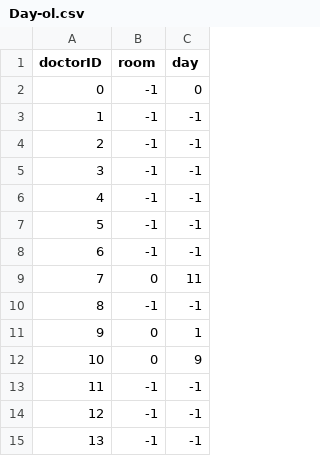
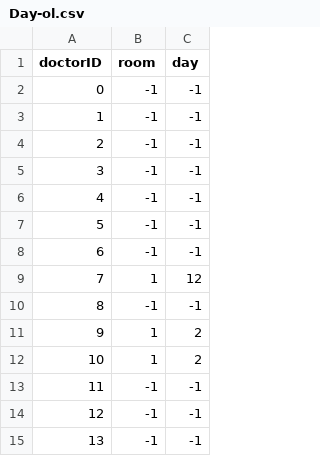
Before and after one commit to asd2q67/DALN-DR.Scheduling, a CSV file: instance-generator/Day-ol.csv, drawn as a sheet; only a part is shown.

```diff
--- a/instance-generator/Day-ol.csv
+++ b/instance-generator/Day-ol.csv
@@ -1,3 +1,3 @@
 doctorID,room,day
-0,-1,0
+0,-1,-1
 1,-1,-1
@@ -8,6 +8,6 @@ doctorID,room,day
 6,-1,-1
-7,0,11
+7,1,12
 8,-1,-1
-9,0,1
-10,0,9
+9,1,2
+10,1,2
 11,-1,-1
```
Also changed, not shown: doctor_calendar.csv, instance-generator/Doctor.csv, 14 other files.
